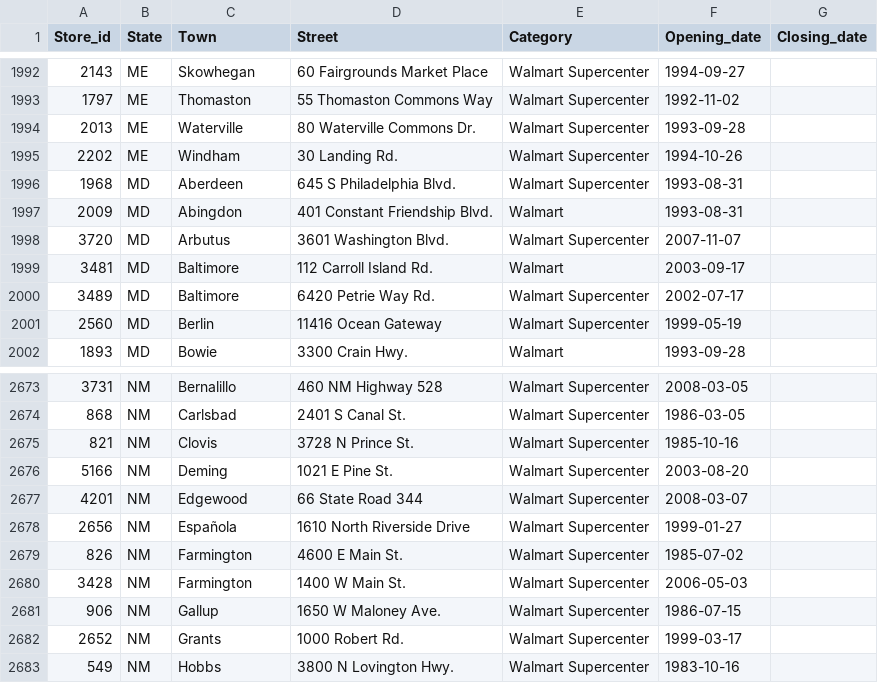
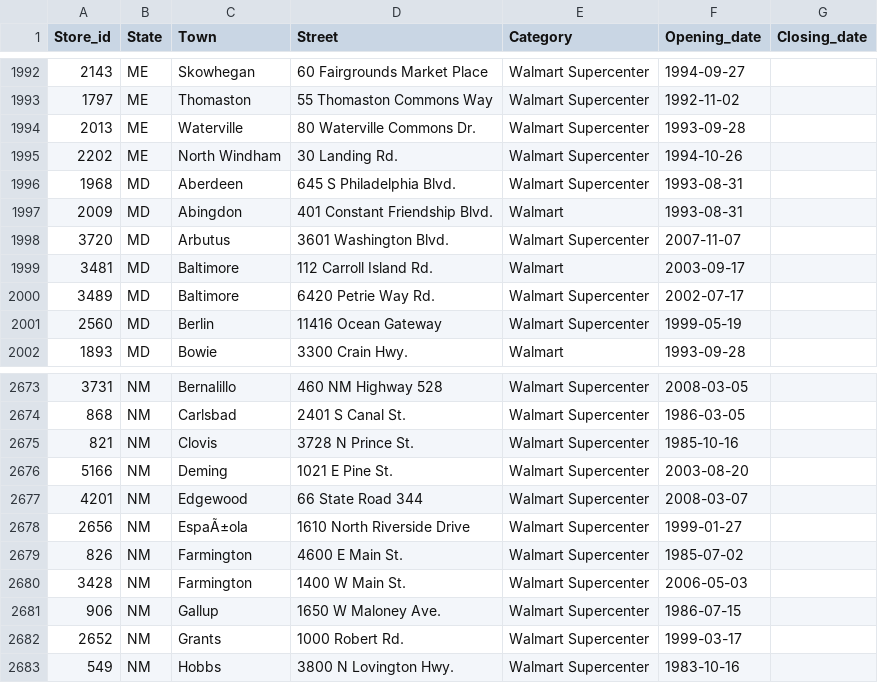
Before and after one commit to philibertsalmon/econometrics, a CSV file: data_collection/plein_de_data/fandom_traitées.csv, drawn as a sheet; only a part is shown, gaps mark what is left out.

```diff
--- a/data_collection/plein_de_data/fandom_traitées.csv
+++ b/data_collection/plein_de_data/fandom_traitées.csv
@@ -1994,3 +1994,3 @@ Store_id,State,Town,Street,Category,Opening_date,Closing_date
 2013,ME,Waterville,80 Waterville Commons Dr.,Walmart Supercenter,1993-09-28,
-2202,ME,Windham,30 Landing Rd.,Walmart Supercenter,1994-10-26,
+2202,ME,North Windham,30 Landing Rd.,Walmart Supercenter,1994-10-26,
 1968,MD,Aberdeen,645 S Philadelphia Blvd.,Walmart Supercenter,1993-08-31,
@@ -2677,3 +2677,3 @@ Store_id,State,Town,Street,Category,Opening_date,Closing_date
 4201,NM,Edgewood,66 State Road 344,Walmart Supercenter,2008-03-07,
-2656,NM,Española,1610 North Riverside Drive,Walmart Supercenter,1999-01-27,
+2656,NM,EspaÃ±ola,1610 North Riverside Drive,Walmart Supercenter,1999-01-27,
 826,NM,Farmington,4600 E Main St.,Walmart Supercenter,1985-07-02,
```
Also changed, not shown: data_display/cb_2018_us_state_20m/brouillon.csv, 3 other files.
